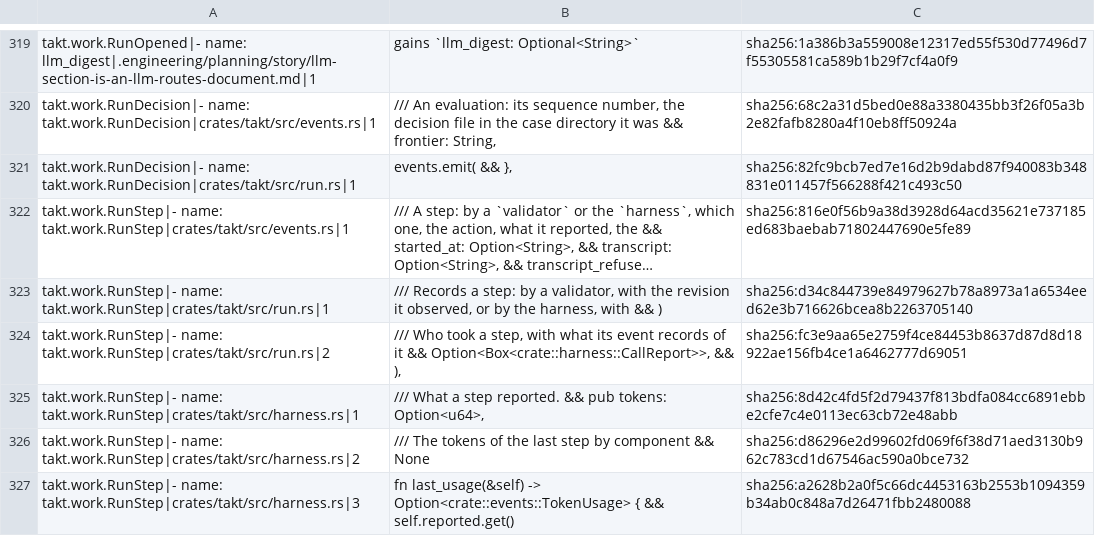
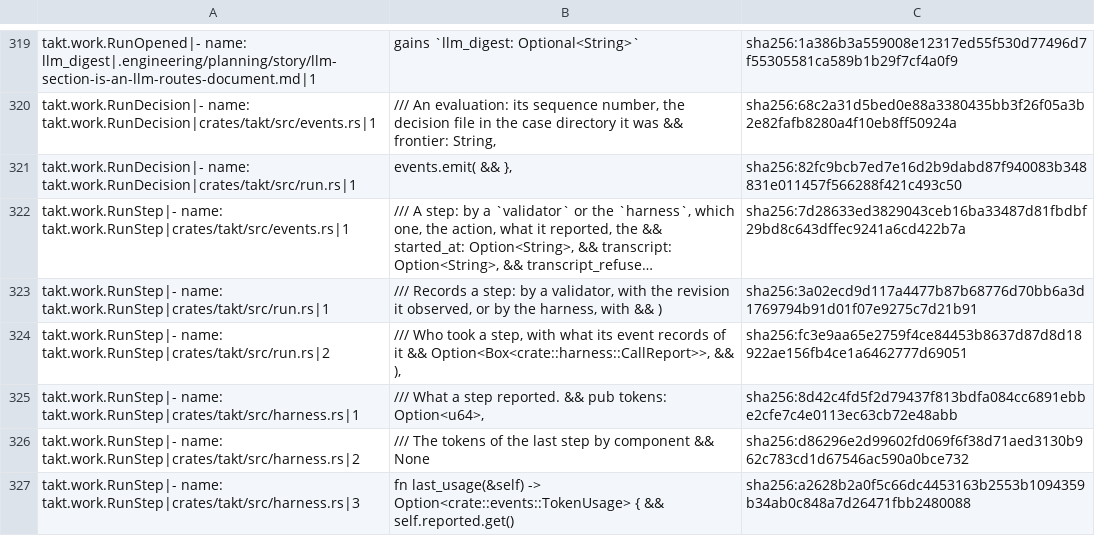
Before and after one commit to beyond10x/takt, a TSV file: ess/domains/takt.citations.tsv, drawn as a sheet; only a part is shown, gaps mark what is left out; long unchanged cells end in …; the diff covers the shown part only; the diff names each change by its address in the sheet, - before the commit and + after, or states it on an @@ line.

```diff
--- a/ess/domains/takt.citations.tsv
+++ b/ess/domains/takt.citations.tsv
-C322: sha256:816e0f56b9a38d3928d64acd35621e737185ed683baebab71802447690e5fe89
+C322: sha256:7d28633ed3829043ceb16ba33487d81fbdbf29bd8c643dffec9241a6cd422b7a
-C323: sha256:d34c844739e84979627b78a8973a1a6534eed62e3b716626bcea8b2263705140
+C323: sha256:3a02ecd9d117a4477b87b68776d70bb6a3d1769794b91d01f07e9275c7d21b91
```
Also changed, not shown: 9 added rows and 29 edited cells elsewhere in this file, 28 other files.
